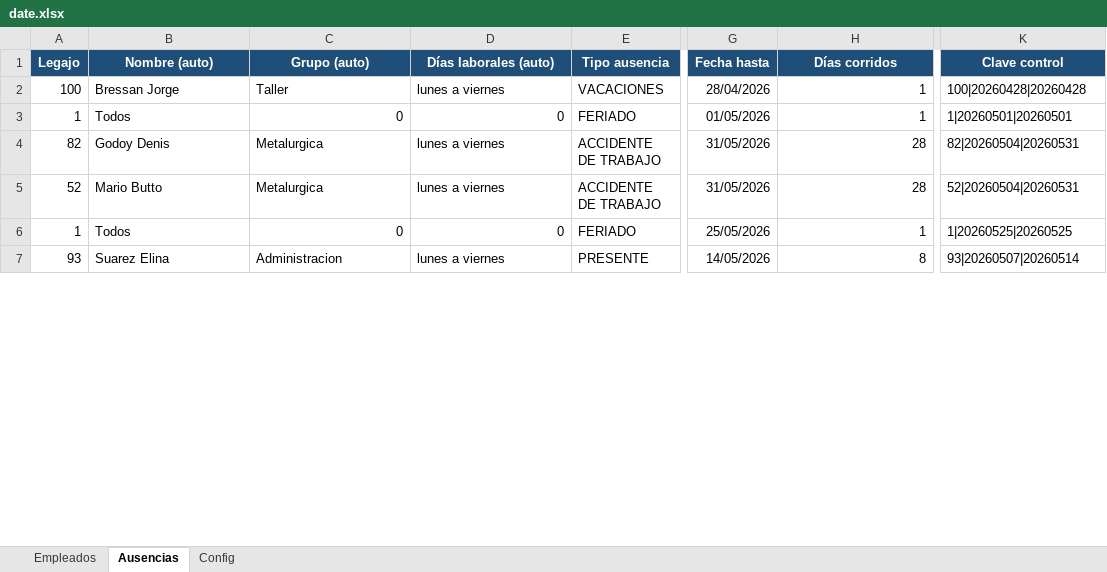
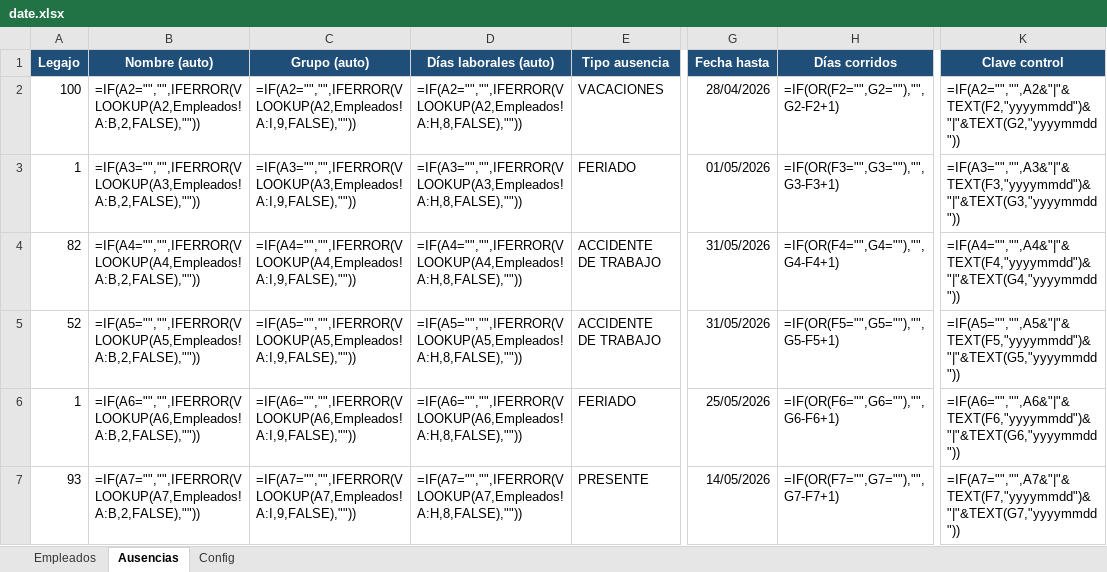
Before and after one commit to lucaszeller/hikvision-hours-processor, an Excel workbook: date.xlsx, sheet Ausencias, drawn as a sheet; only a part is shown, gaps mark what is left out; values as stored, in another font and other column widths than the file's, no borders; formulas without a stored value are shown as written; conditional formats and table styles not drawn; the diff covers the shown part only; the diff names each change by its address in the sheet, - before the commit and + after, or states it on an @@ line.

```diff
--- a/date.xlsx (sheet Ausencias)
+++ b/date.xlsx (sheet Ausencias)
-B2 (Nombre (auto)): Bressan Jorge
+B2 (Nombre (auto)): =IF(A2="","",IFERROR(VLOOKUP(A2,Empleados!A:B,2,FALSE),""))
-C2 (Grupo (auto)): Taller
+C2 (Grupo (auto)): =IF(A2="","",IFERROR(VLOOKUP(A2,Empleados!A:I,9,FALSE),""))
-D2 (Días laborales (auto)): lunes a viernes
+D2 (Días laborales (auto)): =IF(A2="","",IFERROR(VLOOKUP(A2,Empleados!A:H,8,FALSE),""))
-H2 (Días corridos): 1
+H2 (Días corridos): =IF(OR(F2="",G2=""),"",G2-F2+1)
-K2 (Clave control): 100|20260428|20260428
+K2 (Clave control): =IF(A2="","",A2&"|"&TEXT(F2,"yyyymmdd")&"|"&TEXT(G2,"yyyymmdd"))
-B3 (Nombre (auto)): Todos
+B3 (Nombre (auto)): =IF(A3="","",IFERROR(VLOOKUP(A3,Empleados!A:B,2,FALSE),""))
-C3 (Grupo (auto)): 0
+C3 (Grupo (auto)): =IF(A3="","",IFERROR(VLOOKUP(A3,Empleados!A:I,9,FALSE),""))
-D3 (Días laborales (auto)): 0
+D3 (Días laborales (auto)): =IF(A3="","",IFERROR(VLOOKUP(A3,Empleados!A:H,8,FALSE),""))
-H3 (Días corridos): 1
+H3 (Días corridos): =IF(OR(F3="",G3=""),"",G3-F3+1)
-K3 (Clave control): 1|20260501|20260501
+K3 (Clave control): =IF(A3="","",A3&"|"&TEXT(F3,"yyyymmdd")&"|"&TEXT(G3,"yyyymmdd"))
-B4 (Nombre (auto)): Godoy Denis
+B4 (Nombre (auto)): =IF(A4="","",IFERROR(VLOOKUP(A4,Empleados!A:B,2,FALSE),""))
-C4 (Grupo (auto)): Metalurgica
+C4 (Grupo (auto)): =IF(A4="","",IFERROR(VLOOKUP(A4,Empleados!A:I,9,FALSE),""))
-D4 (Días laborales (auto)): lunes a viernes
+D4 (Días laborales (auto)): =IF(A4="","",IFERROR(VLOOKUP(A4,Empleados!A:H,8,FALSE),""))
-H4 (Días corridos): 28
+H4 (Días corridos): =IF(OR(F4="",G4=""),"",G4-F4+1)
-K4 (Clave control): 82|20260504|20260531
+K4 (Clave control): =IF(A4="","",A4&"|"&TEXT(F4,"yyyymmdd")&"|"&TEXT(G4,"yyyymmdd"))
-B5 (Nombre (auto)): Mario Butto
+B5 (Nombre (auto)): =IF(A5="","",IFERROR(VLOOKUP(A5,Empleados!A:B,2,FALSE),""))
-C5 (Grupo (auto)): Metalurgica
+C5 (Grupo (auto)): =IF(A5="","",IFERROR(VLOOKUP(A5,Empleados!A:I,9,FALSE),""))
-D5 (Días laborales (auto)): lunes a viernes
+D5 (Días laborales (auto)): =IF(A5="","",IFERROR(VLOOKUP(A5,Empleados!A:H,8,FALSE),""))
-H5 (Días corridos): 28
+H5 (Días corridos): =IF(OR(F5="",G5=""),"",G5-F5+1)
-K5 (Clave control): 52|20260504|20260531
+K5 (Clave control): =IF(A5="","",A5&"|"&TEXT(F5,"yyyymmdd")&"|"&TEXT(G5,"yyyymmdd"))
-B6 (Nombre (auto)): Todos
+B6 (Nombre (auto)): =IF(A6="","",IFERROR(VLOOKUP(A6,Empleados!A:B,2,FALSE),""))
-C6 (Grupo (auto)): 0
+C6 (Grupo (auto)): =IF(A6="","",IFERROR(VLOOKUP(A6,Empleados!A:I,9,FALSE),""))
-D6 (Días laborales (auto)): 0
+D6 (Días laborales (auto)): =IF(A6="","",IFERROR(VLOOKUP(A6,Empleados!A:H,8,FALSE),""))
-H6 (Días corridos): 1
+H6 (Días corridos): =IF(OR(F6="",G6=""),"",G6-F6+1)
-K6 (Clave control): 1|20260525|20260525
+K6 (Clave control): =IF(A6="","",A6&"|"&TEXT(F6,"yyyymmdd")&"|"&TEXT(G6,"yyyymmdd"))
-B7 (Nombre (auto)): Suarez Elina
+B7 (Nombre (auto)): =IF(A7="","",IFERROR(VLOOKUP(A7,Empleados!A:B,2,FALSE),""))
-C7 (Grupo (auto)): Administracion
+C7 (Grupo (auto)): =IF(A7="","",IFERROR(VLOOKUP(A7,Empleados!A:I,9,FALSE),""))
-D7 (Días laborales (auto)): lunes a viernes
+D7 (Días laborales (auto)): =IF(A7="","",IFERROR(VLOOKUP(A7,Empleados!A:H,8,FALSE),""))
-H7 (Días corridos): 8
+H7 (Días corridos): =IF(OR(F7="",G7=""),"",G7-F7+1)
-K7 (Clave control): 93|20260507|20260514
+K7 (Clave control): =IF(A7="","",A7&"|"&TEXT(F7,"yyyymmdd")&"|"&TEXT(G7,"yyyymmdd"))
```
Also changed, not shown: 189 added rows and 10 edited cells elsewhere in this sheet, 1 other file.
